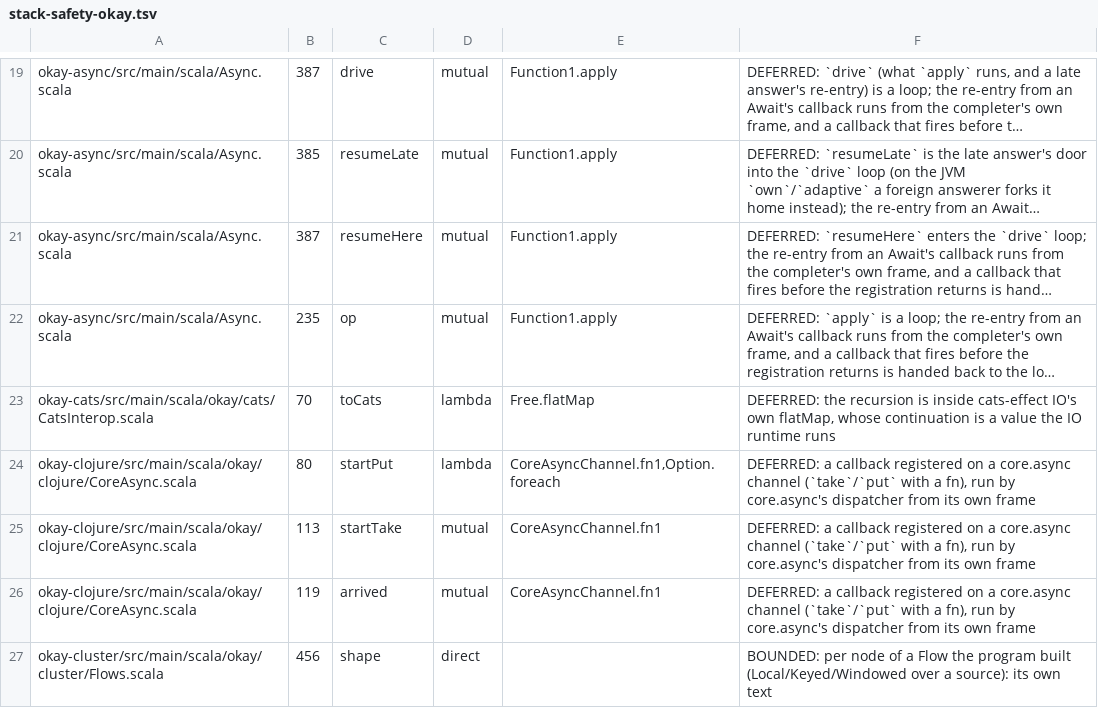
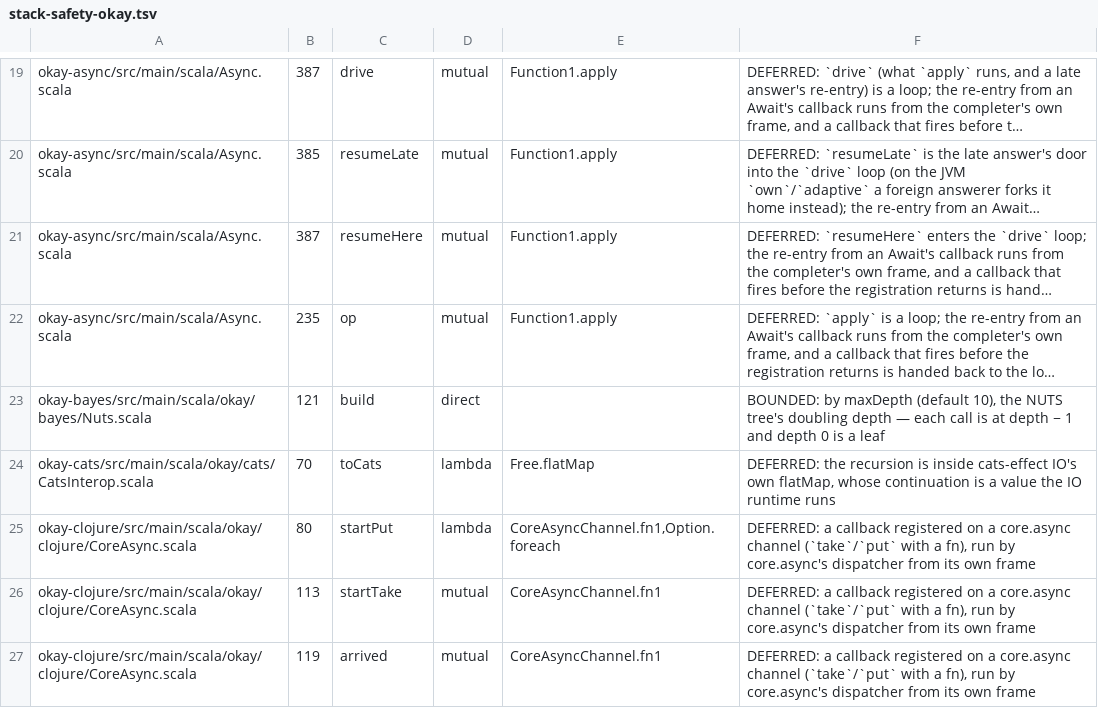
Before and after one commit to sergey-scherbina/okay, a TSV file: specs/stack-safety-okay.tsv, drawn as a sheet; only a part is shown, gaps mark what is left out; the shorter side is filled out with more unchanged rows; long unchanged cells end in …; the diff names each change by its address in the sheet, - before the commit and + after, or states it on an @@ line.

```diff
--- a/specs/stack-safety-okay.tsv
+++ b/specs/stack-safety-okay.tsv
+row 23: okay-bayes/src/main/scala/okay/bayes/Nuts.scala | 121 | build | direct |  | BOUNDED: by maxDepth (default 10), the NUTS tree's doubling depth — each call is at depth − 1 and depth 0 is a leaf
```
Also changed, not shown: 9 other files.
